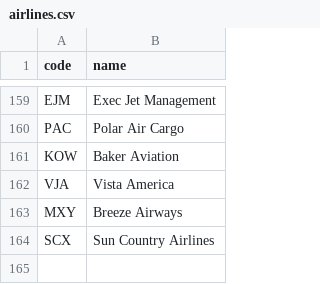
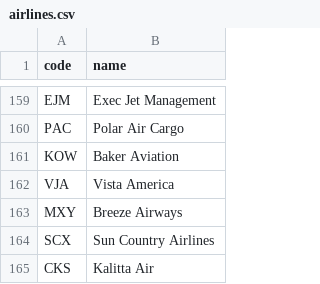
Before and after one commit to kds54/MMM-Planefinder, a CSV file: airlines.csv, drawn as a sheet; only a part is shown, gaps mark what is left out; the diff names each change by its address in the sheet, - before the commit and + after, or states it on an @@ line.

Commit message:
Update airlines.csv

```diff
--- a/airlines.csv
+++ b/airlines.csv
+row 165: CKS | Kalitta Air
```
